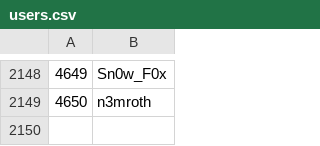
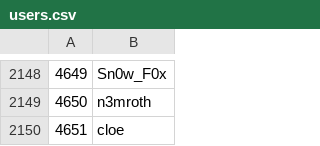
Before and after one commit to Veticia/karma, a CSV file: users.csv, drawn as a sheet; only a part is shown, gaps mark what is left out.

Commit message:
autoupdate

```diff
--- a/users.csv
+++ b/users.csv
@@ -2149 +2149,2 @@
 4650,n3mroth
+4651,cloe
```
